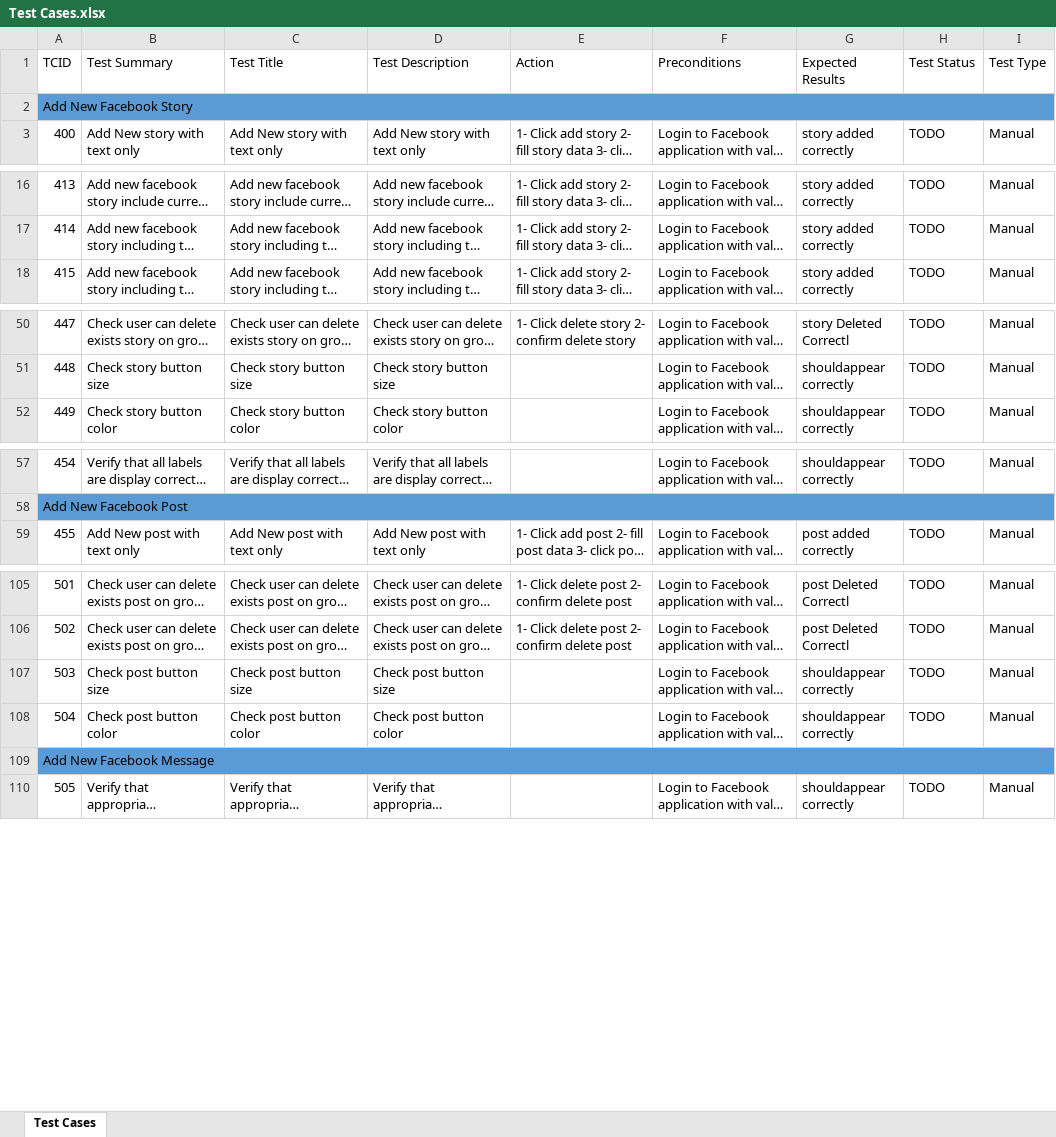
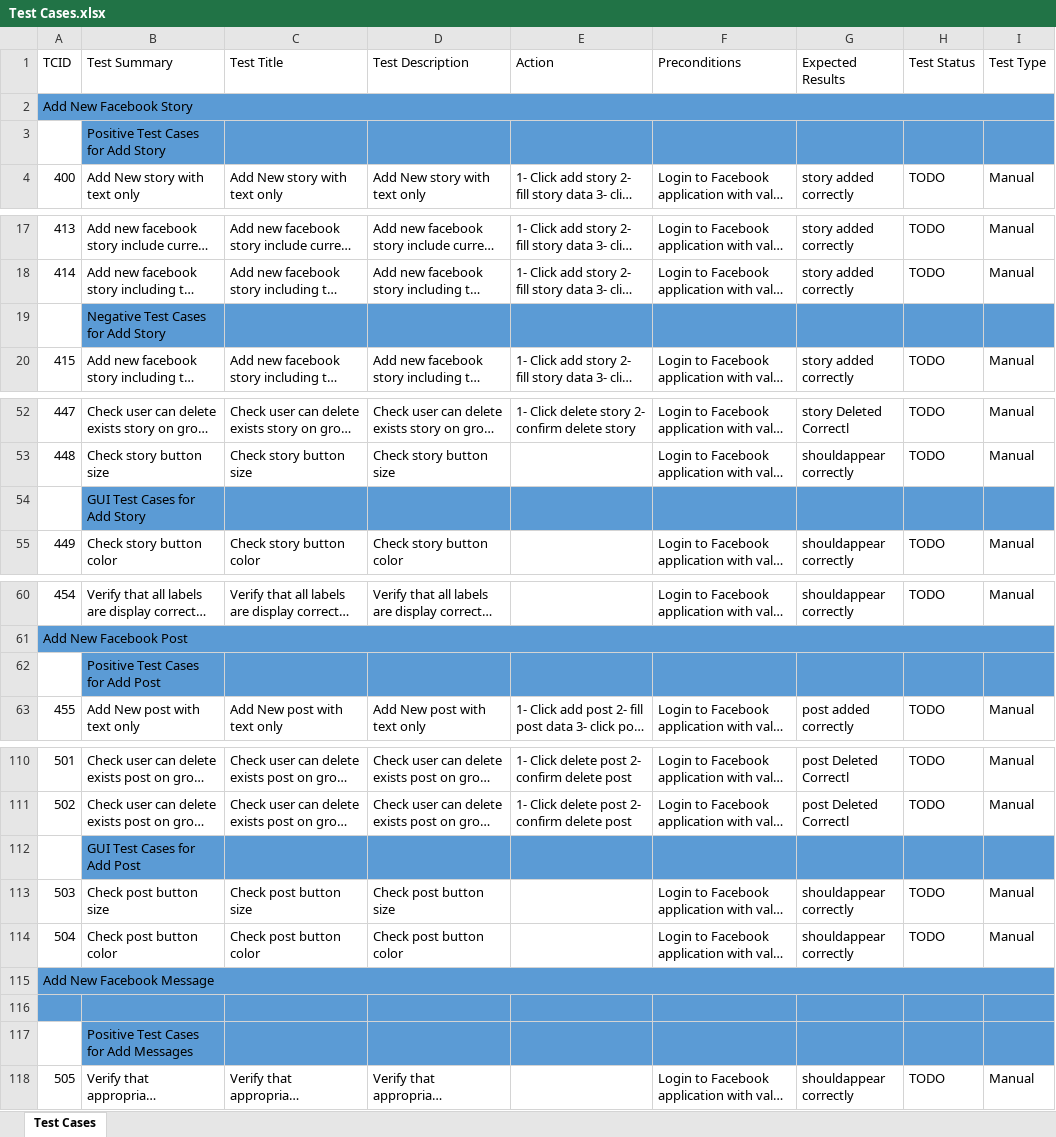
Before and after one commit to Shady1997/Facebook-Mobile-Application-Testing, an Excel workbook: Test Cases.xlsx, sheet Test Cases, drawn as a sheet; only a part is shown, gaps mark what is left out; long unchanged cells end in …; values as stored, in another font and other column widths than the file's, no borders; the diff covers the shown part only; the diff names each change by its address in the sheet, - before the commit and + after, or states it on an @@ line.

Commit message:
separate positive , negative and gui test cases

```diff
--- a/Test Cases.xlsx (sheet Test Cases)
+++ b/Test Cases.xlsx (sheet Test Cases)
+row 3:  | Positive Test Cases for Add Story
+row 19:  | Negative Test Cases for Add Story
+row 54:  | GUI Test Cases for Add Story
+row 62:  | Positive Test Cases for Add Post
+row 112:  | GUI Test Cases for Add Post
+row 116: (empty)
+row 117:  | Positive Test Cases for Add Messages
```
Also changed, not shown: 3 added rows elsewhere in this sheet.
